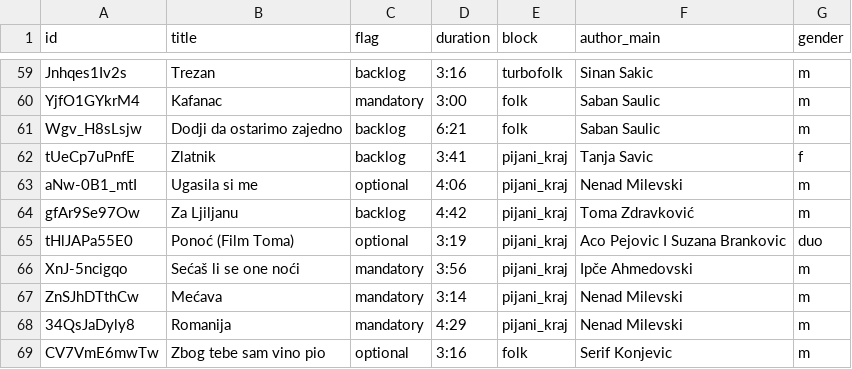
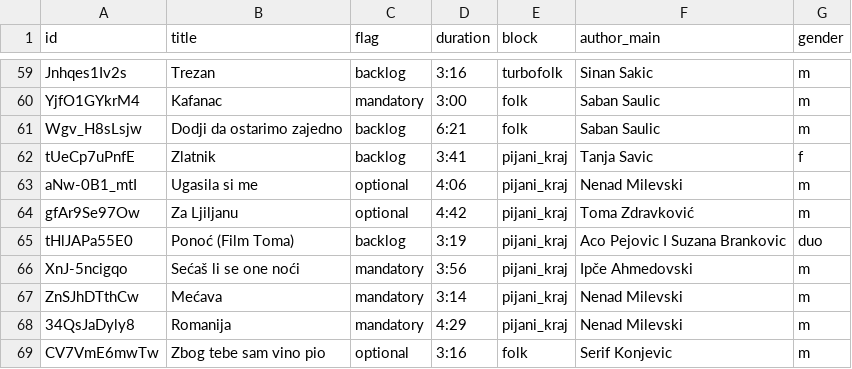
Before and after one commit to ToshKae/nesvil-raspored-pesama, a CSV file: playlist.csv, drawn as a sheet; only a part is shown, gaps mark what is left out.

```diff
--- a/playlist.csv
+++ b/playlist.csv
@@ -63,4 +63,4 @@ tUeCp7uPnfE,Zlatnik,backlog,3:41,pijani_kraj,Tanja Savic,f
 aNw-0B1_mtI,Ugasila si me,optional,4:06,pijani_kraj,Nenad Milevski,m
-gfAr9Se97Ow,Za Ljiljanu,backlog,4:42,pijani_kraj,Toma Zdravković,m
-tHlJAPa55E0,Ponoć (Film Toma),optional,3:19,pijani_kraj,Aco Pejovic I Suzana Brankovic,duo
+gfAr9Se97Ow,Za Ljiljanu,optional,4:42,pijani_kraj,Toma Zdravković,m
+tHlJAPa55E0,Ponoć (Film Toma),backlog,3:19,pijani_kraj,Aco Pejovic I Suzana Brankovic,duo
 XnJ-5ncigqo,Sećaš li se one noći,mandatory,3:56,pijani_kraj,Ipče Ahmedovski,m
```
